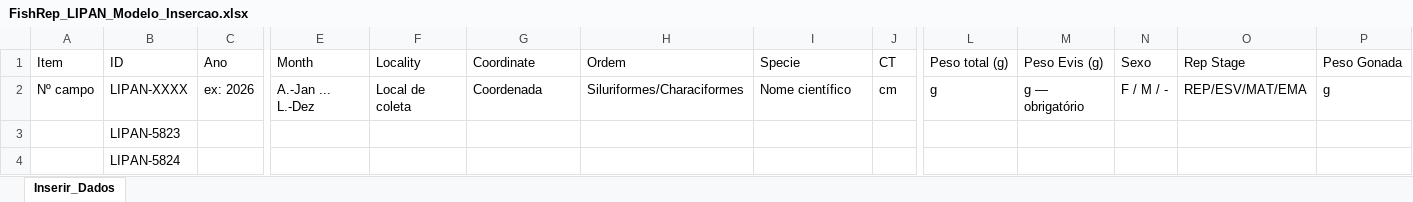
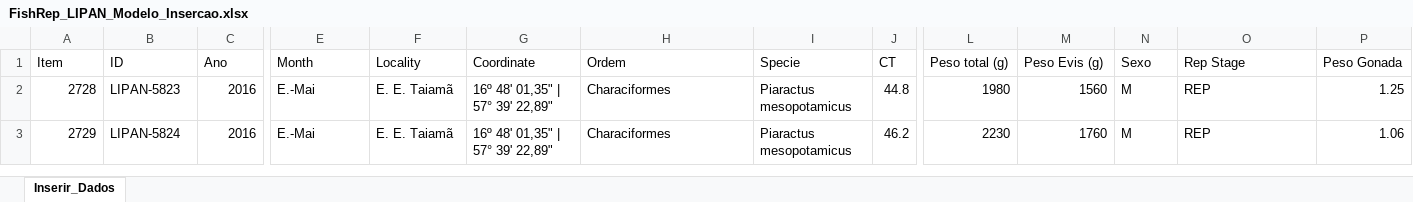
Before and after one commit to ernandes-sobreira/FishRep, an Excel workbook: FishRep_LIPAN_Modelo_Insercao.xlsx, sheet Inserir_Dados, drawn as a sheet; only a part is shown, gaps mark what is left out; values as stored, in another font and other column widths than the file's, no cell formats; removed rows and columns are numbered as before the commit, all else as after; rows hold the shown columns only; the diff covers the shown part only; the diff names each change by its address in the sheet, - before the commit and + after, or states it on an @@ line.

Commit message:
Add files via upload

```diff
--- a/FishRep_LIPAN_Modelo_Insercao.xlsx (sheet Inserir_Dados)
+++ b/FishRep_LIPAN_Modelo_Insercao.xlsx (sheet Inserir_Dados)
-row 2: Nº campo | LIPAN-XXXX | ex: 2026 | A.-Jan ... L.-Dez | Local de coleta | Coordenada | Siluriformes/Characiformes | Nome científico | cm | g | g — obrigatório | F / M / - | REP/ESV/MAT/EMA | g
-A2 (Item): (empty)
+A2 (Item): 2728
-C2:C3 (Ano): (empty)
+C2:C3 (Ano): 2016
-E2:E3 (Month): (empty)
+E2:E3 (Month): E.-Mai
-F2:F3 (Locality): (empty)
+F2:F3 (Locality): E. E. Taiamã
-G2:G3 (Coordinate): (empty)
+G2:G3 (Coordinate): 16º 48' 01,35" | 57° 39' 22,89"
-H2:H3 (Ordem): (empty)
+H2:H3 (Ordem): Characiformes
-I2:I3 (Specie): (empty)
+I2:I3 (Specie): Piaractus mesopotamicus
-J2 (CT): (empty)
+J2 (CT): 44.8
-L2 (Peso total (g)): (empty)
+L2 (Peso total (g)): 1980
-M2 (Peso Evis (g)): (empty)
+M2 (Peso Evis (g)): 1560
-N2:N3 (Sexo): (empty)
+N2:N3 (Sexo): M
-O2:O3 (Rep Stage): (empty)
+O2:O3 (Rep Stage): REP
-P2 (Peso Gonada): (empty)
+P2 (Peso Gonada): 1.25
-A3 (Item): (empty)
+A3 (Item): 2729
-J3 (CT): (empty)
+J3 (CT): 46.2
-L3 (Peso total (g)): (empty)
+L3 (Peso total (g)): 2230
-M3 (Peso Evis (g)): (empty)
+M3 (Peso Evis (g)): 1760
-P3 (Peso Gonada): (empty)
+P3 (Peso Gonada): 1.06
```
Also changed, not shown: 21 removed rows and 786 edited cells elsewhere in this sheet, cell formats.
